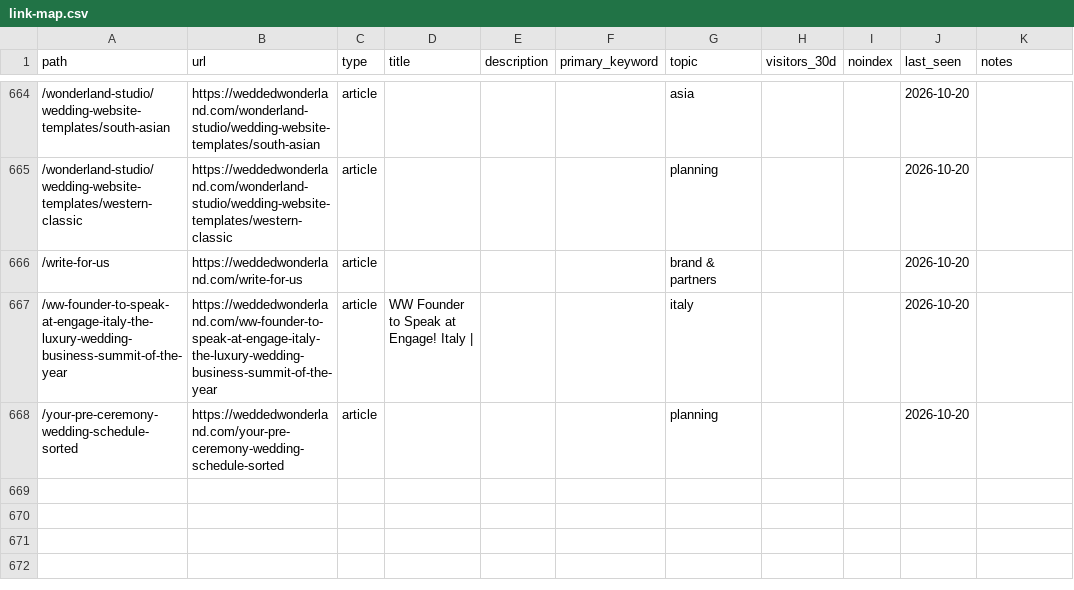
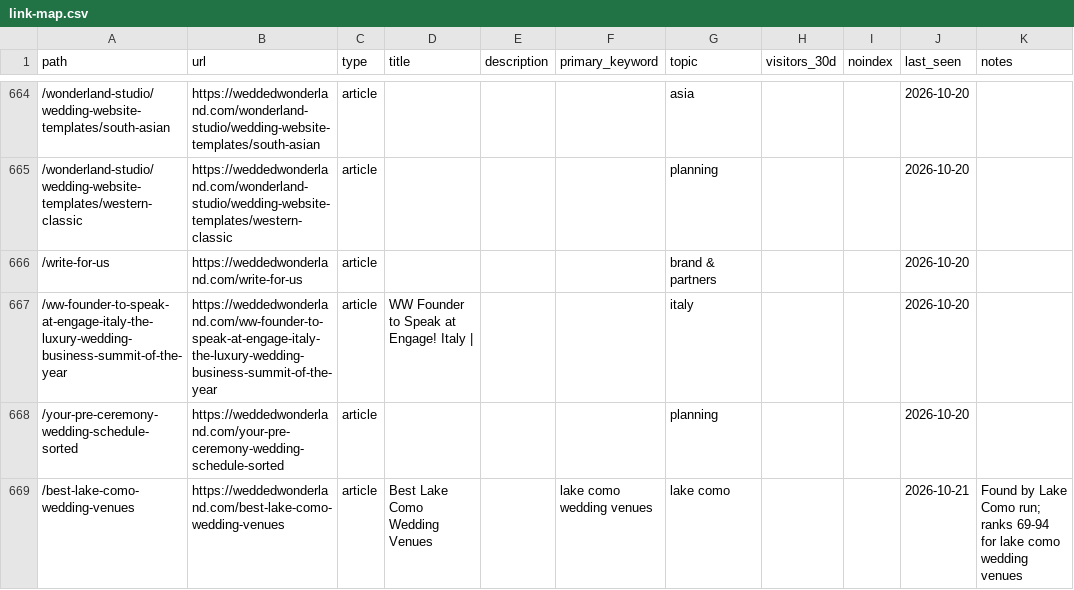
Before and after one commit to christianbraga-cpu/ForWork, a CSV file: content-system/seo/link-map.csv, drawn as a sheet; only a part is shown, gaps mark what is left out.

```diff
--- a/content-system/seo/link-map.csv
+++ b/content-system/seo/link-map.csv
@@ -668 +668,2 @@ path,url,type,title,description,primary_keyword,topic,visitors_30d,noindex,last_
 /your-pre-ceremony-wedding-schedule-sorted,https://weddedwonderland.com/your-pre-ceremony-wedding-schedule-sorted,article,,,,planning,,,2026-10-20,
+/best-lake-como-wedding-venues,https://weddedwonderland.com/best-lake-como-wedding-venues,article,Best Lake Como Wedding Venues,,lake como wedding venues,lake como,,,2026-10-21,Found by Lake Como run; ranks 69-94 for lake como wedding venues
```
Also changed, not shown: 18 other files.
